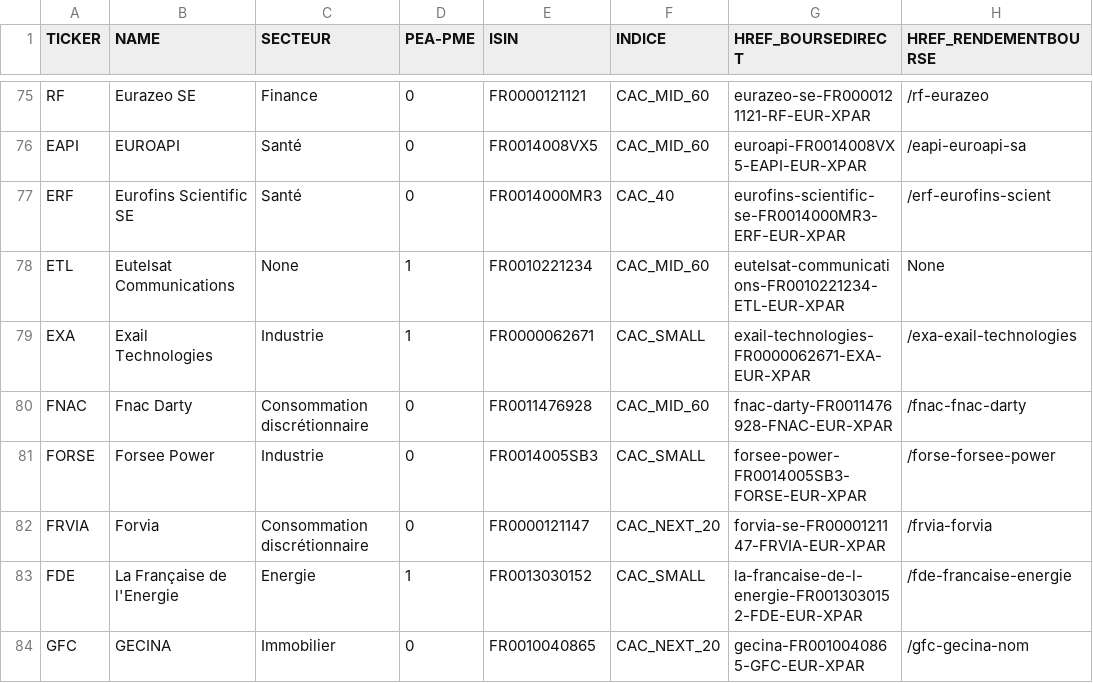
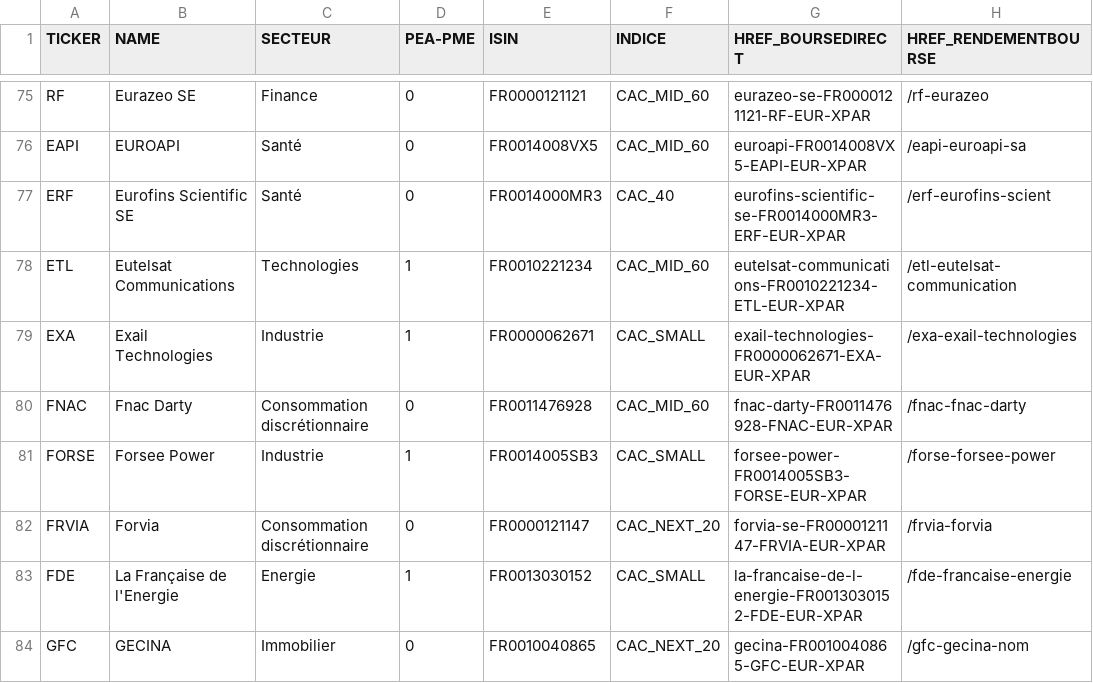
Before and after one commit to PAVfr/DataBourse, a CSV file: bdd_entreprise.csv, drawn as a sheet; only a part is shown, gaps mark what is left out.

```diff
--- a/bdd_entreprise.csv
+++ b/bdd_entreprise.csv
@@ -77,6 +77,6 @@ EAPI,EUROAPI,Santé,0,FR0014008VX5,CAC_MID_60,euroapi-FR0014008VX5-EAPI-EUR-XPAR
 ERF,Eurofins Scientific SE,Santé,0,FR0014000MR3,CAC_40,eurofins-scientific-se-FR0014000MR3-ERF-EUR-XPAR,/erf-eurofins-scient
-ETL,Eutelsat Communications,None,1,FR0010221234,CAC_MID_60,eutelsat-communications-FR0010221234-ETL-EUR-XPAR,None
+ETL,Eutelsat Communications,Technologies,1,FR0010221234,CAC_MID_60,eutelsat-communications-FR0010221234-ETL-EUR-XPAR,/etl-eutelsat-communication
 EXA,Exail Technologies,Industrie,1,FR0000062671,CAC_SMALL,exail-technologies-FR0000062671-EXA-EUR-XPAR,/exa-exail-technologies
 FNAC,Fnac Darty,Consommation discrétionnaire,0,FR0011476928,CAC_MID_60,fnac-darty-FR0011476928-FNAC-EUR-XPAR,/fnac-fnac-darty
-FORSE,Forsee Power,Industrie,0,FR0014005SB3,CAC_SMALL,forsee-power-FR0014005SB3-FORSE-EUR-XPAR,/forse-forsee-power
+FORSE,Forsee Power,Industrie,1,FR0014005SB3,CAC_SMALL,forsee-power-FR0014005SB3-FORSE-EUR-XPAR,/forse-forsee-power
 FRVIA,Forvia,Consommation discrétionnaire,0,FR0000121147,CAC_NEXT_20,forvia-se-FR0000121147-FRVIA-EUR-XPAR,/frvia-forvia
```
Also changed, not shown: bdd_dividende.csv, 2 other files.
